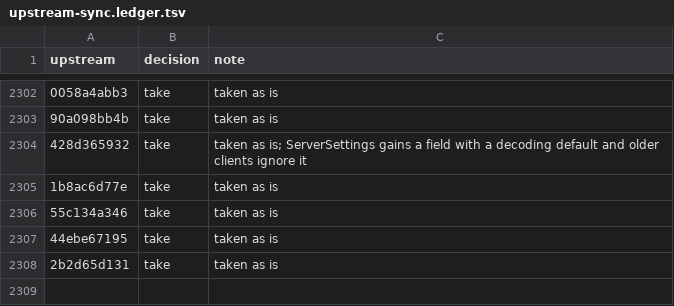
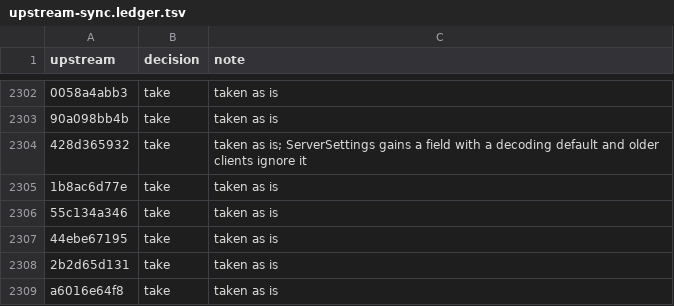
Before and after one commit to aislopware/onicode, a TSV file: scripts/upstream-sync.ledger.tsv, drawn as a sheet; only a part is shown, gaps mark what is left out; the diff names each change by its address in the sheet, - before the commit and + after, or states it on an @@ line.

```diff
--- a/scripts/upstream-sync.ledger.tsv
+++ b/scripts/upstream-sync.ledger.tsv
+row 2309: a6016e64f8 | take | taken as is
```
Also changed, not shown: 2 other files.
